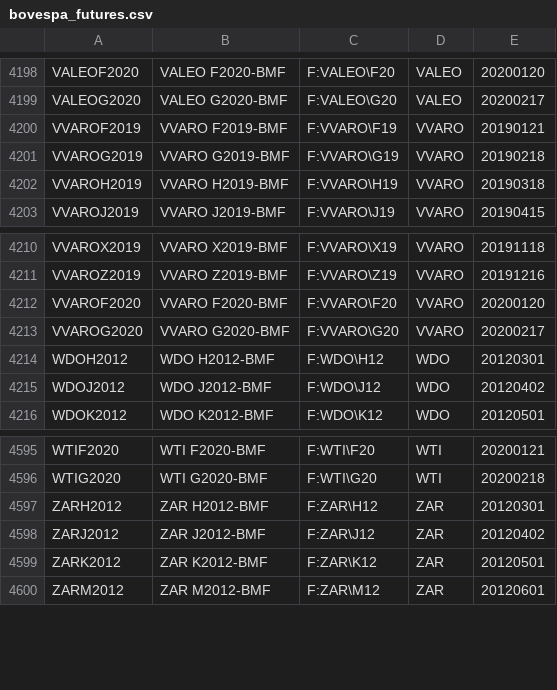
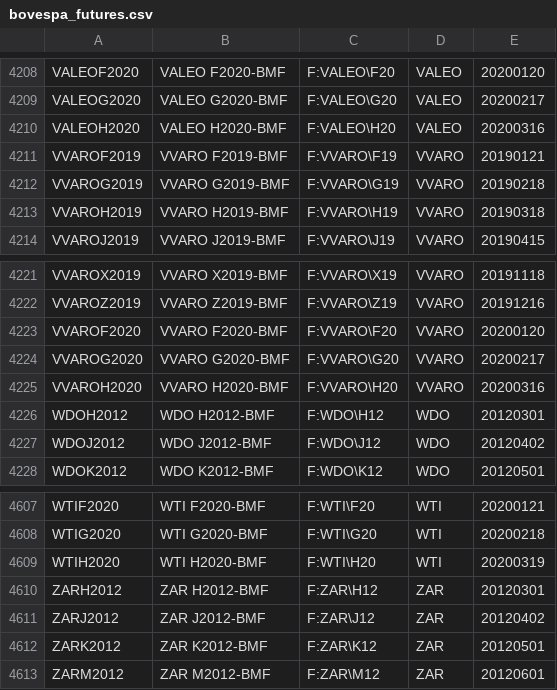
Before and after one commit to tradingview-dev/idc-expchains, a CSV file: expchains/bovespa_futures.csv, drawn as a sheet; only a part is shown, gaps mark what is left out; the diff covers the shown part only; the diff names each change by its address in the sheet, - before the commit and + after, or states it on an @@ line.

```diff
--- a/expchains/bovespa_futures.csv
+++ b/expchains/bovespa_futures.csv
+row 4210: VALEOH2020 | VALEO H2020-BMF | F:VALEO\H20 | VALEO | 20200316
+row 4225: VVAROH2020 | VVARO H2020-BMF | F:VVARO\H20 | VVARO | 20200316
+row 4609: WTIH2020 | WTI H2020-BMF | F:WTI\H20 | WTI | 20200319
```
Also changed, not shown: 10 added rows elsewhere in this file.
